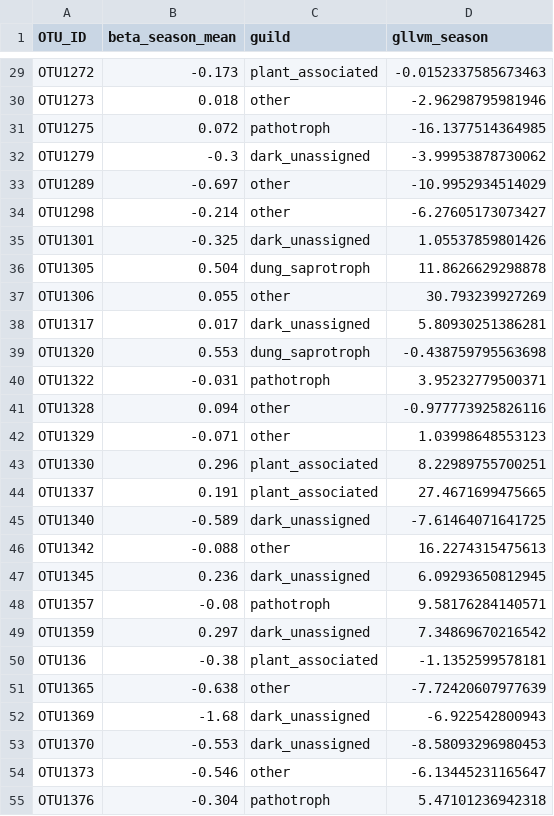
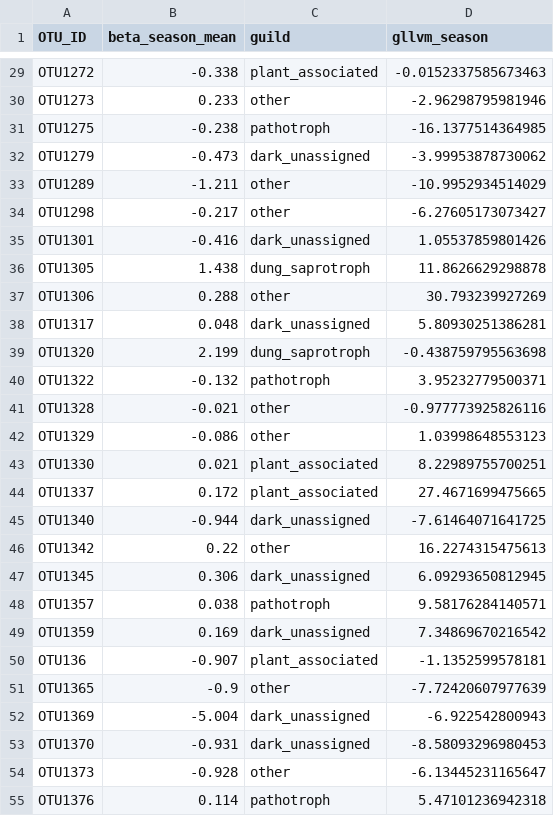
Before and after one commit to Ssangulo/Ptarmigan_fungi, a CSV file: Supplementary/tables/hmsc_vs_gllvm_season.csv, drawn as a sheet; only a part is shown, gaps mark what is left out; the diff covers the shown part only.

```diff
--- a/Supplementary/tables/hmsc_vs_gllvm_season.csv
+++ b/Supplementary/tables/hmsc_vs_gllvm_season.csv
@@ -29,27 +29,27 @@
-"OTU1272",-0.173,"plant_associated",-0.0152337585673463
-"OTU1273",0.018,"other",-2.96298795981946
-"OTU1275",0.072,"pathotroph",-16.1377514364985
-"OTU1279",-0.3,"dark_unassigned",-3.99953878730062
-"OTU1289",-0.697,"other",-10.9952934514029
-"OTU1298",-0.214,"other",-6.27605173073427
-"OTU1301",-0.325,"dark_unassigned",1.05537859801426
-"OTU1305",0.504,"dung_saprotroph",11.8626629298878
-"OTU1306",0.055,"other",30.793239927269
-"OTU1317",0.017,"dark_unassigned",5.80930251386281
-"OTU1320",0.553,"dung_saprotroph",-0.438759795563698
-"OTU1322",-0.031,"pathotroph",3.95232779500371
-"OTU1328",0.094,"other",-0.977773925826116
-"OTU1329",-0.071,"other",1.03998648553123
-"OTU1330",0.296,"plant_associated",8.22989755700251
-"OTU1337",0.191,"plant_associated",27.4671699475665
-"OTU1340",-0.589,"dark_unassigned",-7.61464071641725
-"OTU1342",-0.088,"other",16.2274315475613
-"OTU1345",0.236,"dark_unassigned",6.09293650812945
-"OTU1357",-0.08,"pathotroph",9.58176284140571
-"OTU1359",0.297,"dark_unassigned",7.34869670216542
-"OTU136",-0.38,"plant_associated",-1.1352599578181
-"OTU1365",-0.638,"other",-7.72420607977639
-"OTU1369",-1.68,"dark_unassigned",-6.922542800943
-"OTU1370",-0.553,"dark_unassigned",-8.58093296980453
-"OTU1373",-0.546,"other",-6.13445231165647
-"OTU1376",-0.304,"pathotroph",5.47101236942318
+"OTU1272",-0.338,"plant_associated",-0.0152337585673463
+"OTU1273",0.233,"other",-2.96298795981946
+"OTU1275",-0.238,"pathotroph",-16.1377514364985
+"OTU1279",-0.473,"dark_unassigned",-3.99953878730062
+"OTU1289",-1.211,"other",-10.9952934514029
+"OTU1298",-0.217,"other",-6.27605173073427
+"OTU1301",-0.416,"dark_unassigned",1.05537859801426
+"OTU1305",1.438,"dung_saprotroph",11.8626629298878
+"OTU1306",0.288,"other",30.793239927269
+"OTU1317",0.048,"dark_unassigned",5.80930251386281
+"OTU1320",2.199,"dung_saprotroph",-0.438759795563698
+"OTU1322",-0.132,"pathotroph",3.95232779500371
+"OTU1328",-0.021,"other",-0.977773925826116
+"OTU1329",-0.086,"other",1.03998648553123
+"OTU1330",0.021,"plant_associated",8.22989755700251
+"OTU1337",0.172,"plant_associated",27.4671699475665
+"OTU1340",-0.944,"dark_unassigned",-7.61464071641725
+"OTU1342",0.22,"other",16.2274315475613
+"OTU1345",0.306,"dark_unassigned",6.09293650812945
+"OTU1357",0.038,"pathotroph",9.58176284140571
+"OTU1359",0.169,"dark_unassigned",7.34869670216542
+"OTU136",-0.907,"plant_associated",-1.1352599578181
+"OTU1365",-0.9,"other",-7.72420607977639
+"OTU1369",-5.004,"dark_unassigned",-6.922542800943
+"OTU1370",-0.931,"dark_unassigned",-8.58093296980453
+"OTU1373",-0.928,"other",-6.13445231165647
+"OTU1376",0.114,"pathotroph",5.47101236942318
```
Also changed, not shown: 112 edited cells elsewhere in this file, Supplementary/tables/hmsc_beta_season.csv, Supplementary/tables/hmsc_convergence_psrf.csv, 23 other files.
